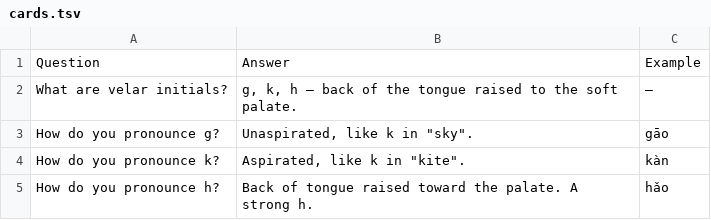
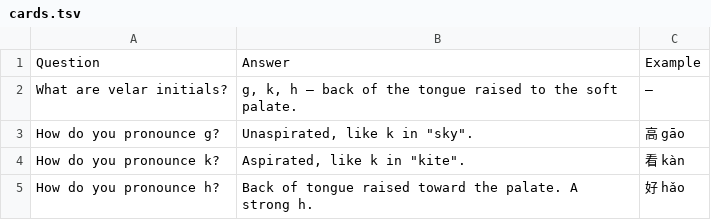
Before and after one commit to Waldmann-dev/Anki-Chinesisch, a TSV file: Chinese/00. Pinyin/03. Velar/cards.tsv, drawn as a sheet.

Commit message:
Example: Chinese char + Pinyin: Chinese/00. Pinyin/03. Velar/cards.tsv

```diff
--- a/Chinese/00. Pinyin/03. Velar/cards.tsv
+++ b/Chinese/00. Pinyin/03. Velar/cards.tsv
@@ -2,4 +2,4 @@ Question	Answer	Example
 What are velar initials?	g, k, h – back of the tongue raised to the soft palate.	–
-How do you pronounce g?	Unaspirated, like k in "sky".	gāo
-How do you pronounce k?	Aspirated, like k in "kite".	kàn
-How do you pronounce h?	Back of tongue raised toward the palate. A strong h.	hǎo
+How do you pronounce g?	"Unaspirated, like k in ""sky""."	高 gāo
+How do you pronounce k?	"Aspirated, like k in ""kite""."	看 kàn
+How do you pronounce h?	Back of tongue raised toward the palate. A strong h.	好 hǎo
```
